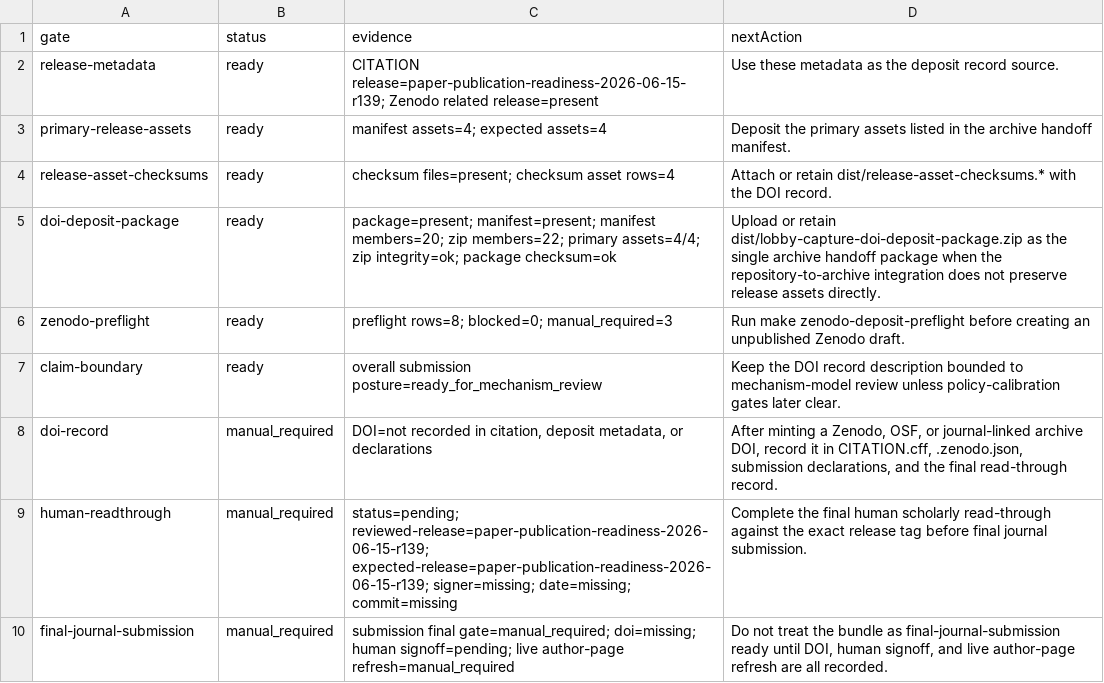
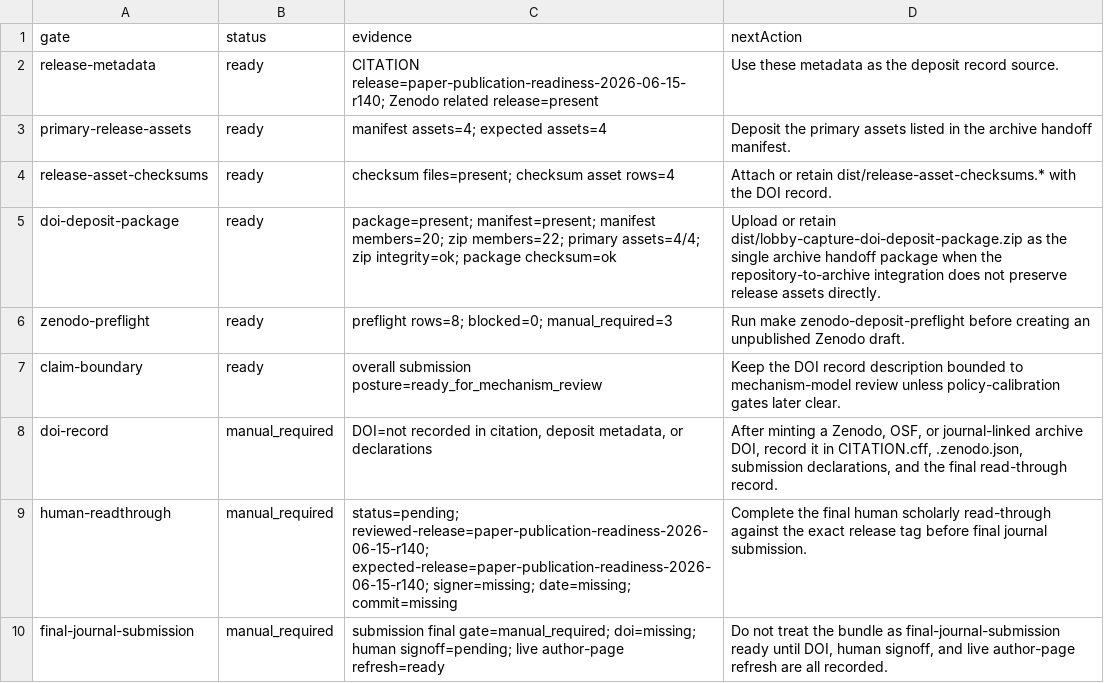
Before and after one commit to Jacoba1100254352/lobby-capture-simulator, a CSV file: reports/doi-deposit-readiness.csv, drawn as a sheet.

```diff
--- a/reports/doi-deposit-readiness.csv
+++ b/reports/doi-deposit-readiness.csv
@@ -1,3 +1,3 @@
 gate,status,evidence,nextAction
-release-metadata,ready,CITATION release=paper-publication-readiness-2026-06-15-r139; Zenodo related release=present,Use these metadata as the deposit record source.
+release-metadata,ready,CITATION release=paper-publication-readiness-2026-06-15-r140; Zenodo related release=present,Use these metadata as the deposit record source.
 primary-release-assets,ready,manifest assets=4; expected assets=4,Deposit the primary assets listed in the archive handoff manifest.
@@ -8,3 +8,3 @@ claim-boundary,ready,overall submission posture=ready_for_mechanism_review,Keep
 doi-record,manual_required,"DOI=not recorded in citation, deposit metadata, or declarations","After minting a Zenodo, OSF, or journal-linked archive DOI, record it in CITATION.cff, .zenodo.json, submission declarations, and the final read-through record."
-human-readthrough,manual_required,status=pending; reviewed-release=paper-publication-readiness-2026-06-15-r139; expected-release=paper-publication-readiness-2026-06-15-r139; signer=missing; date=missing; commit=missing,Complete the final human scholarly read-through against the exact release tag before final journal submission.
-final-journal-submission,manual_required,submission final gate=manual_required; doi=missing; human signoff=pending; live author-page refresh=manual_required,"Do not treat the bundle as final-journal-submission ready until DOI, human signoff, and live author-page refresh are all recorded."
+human-readthrough,manual_required,status=pending; reviewed-release=paper-publication-readiness-2026-06-15-r140; expected-release=paper-publication-readiness-2026-06-15-r140; signer=missing; date=missing; commit=missing,Complete the final human scholarly read-through against the exact release tag before final journal submission.
+final-journal-submission,manual_required,submission final gate=manual_required; doi=missing; human signoff=pending; live author-page refresh=ready,"Do not treat the bundle as final-journal-submission ready until DOI, human signoff, and live author-page refresh are all recorded."
```
Also changed, not shown: reports/archive-handoff-manifest.csv, reports/reggov-guidelines-readiness.csv, 22 other files.
